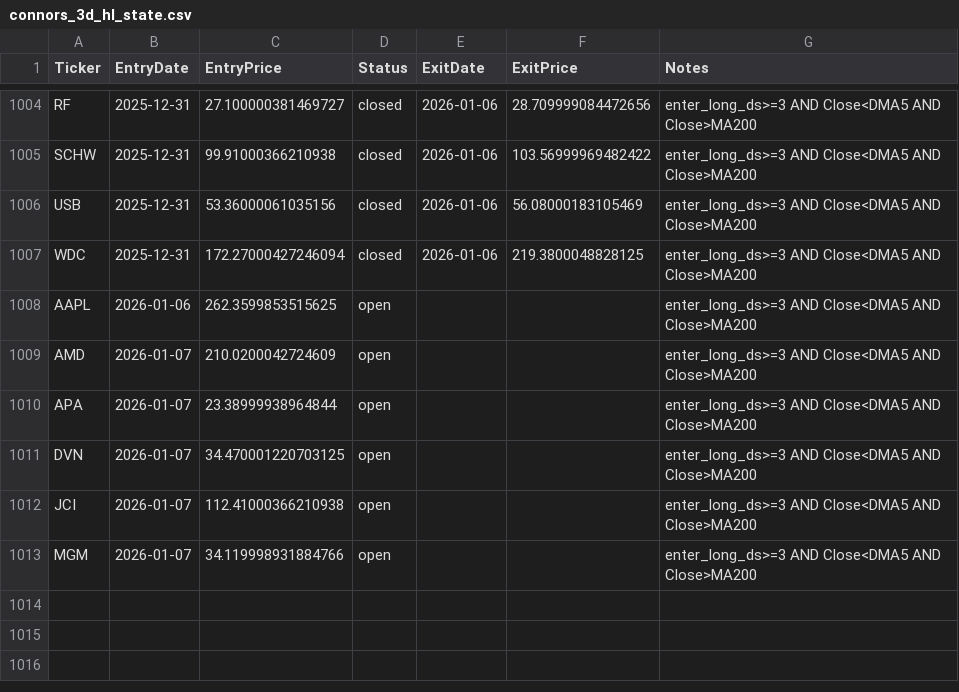
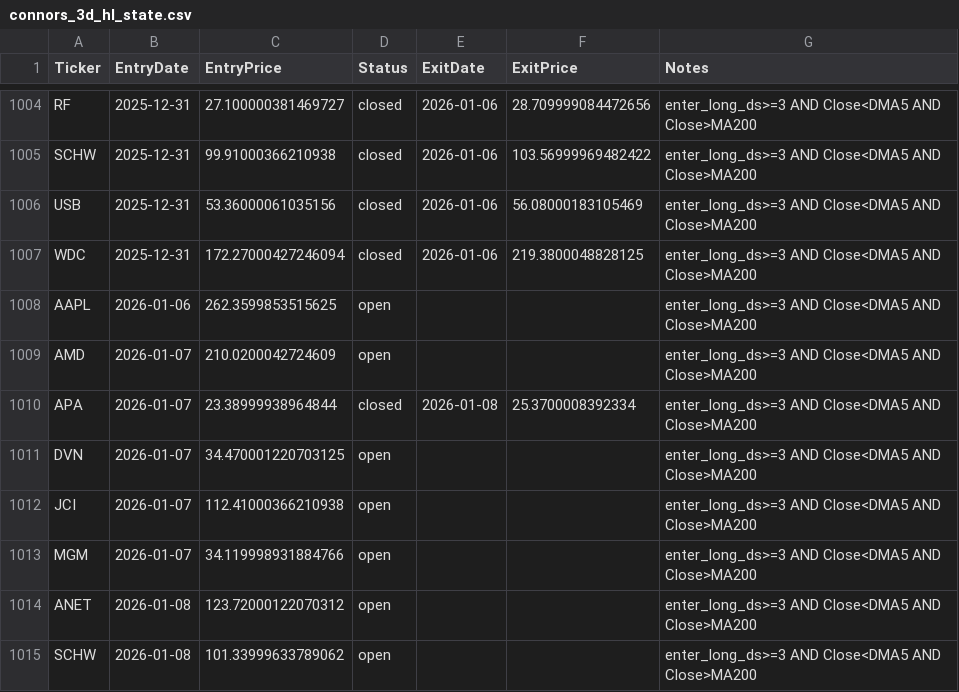
Before and after one commit to mpincus/swing-systems, a CSV file: state/connors_3d_hl_state.csv, drawn as a sheet; only a part is shown, gaps mark what is left out.

```diff
--- a/state/connors_3d_hl_state.csv
+++ b/state/connors_3d_hl_state.csv
@@ -1009,3 +1009,3 @@ AAPL,2026-01-06,262.3599853515625,open,,,enter_long_ds>=3 AND Close<DMA5 AND Clo
 AMD,2026-01-07,210.0200042724609,open,,,enter_long_ds>=3 AND Close<DMA5 AND Close>MA200
-APA,2026-01-07,23.38999938964844,open,,,enter_long_ds>=3 AND Close<DMA5 AND Close>MA200
+APA,2026-01-07,23.38999938964844,closed,2026-01-08,25.3700008392334,enter_long_ds>=3 AND Close<DMA5 AND Close>MA200
 DVN,2026-01-07,34.470001220703125,open,,,enter_long_ds>=3 AND Close<DMA5 AND Close>MA200
@@ -1013 +1013,3 @@ JCI,2026-01-07,112.41000366210938,open,,,enter_long_ds>=3 AND Close<DMA5 AND Clo
 MGM,2026-01-07,34.119998931884766,open,,,enter_long_ds>=3 AND Close<DMA5 AND Close>MA200
+ANET,2026-01-08,123.72000122070312,open,,,enter_long_ds>=3 AND Close<DMA5 AND Close>MA200
+SCHW,2026-01-08,101.33999633789062,open,,,enter_long_ds>=3 AND Close<DMA5 AND Close>MA200
```
Also changed, not shown: 8 other files.
